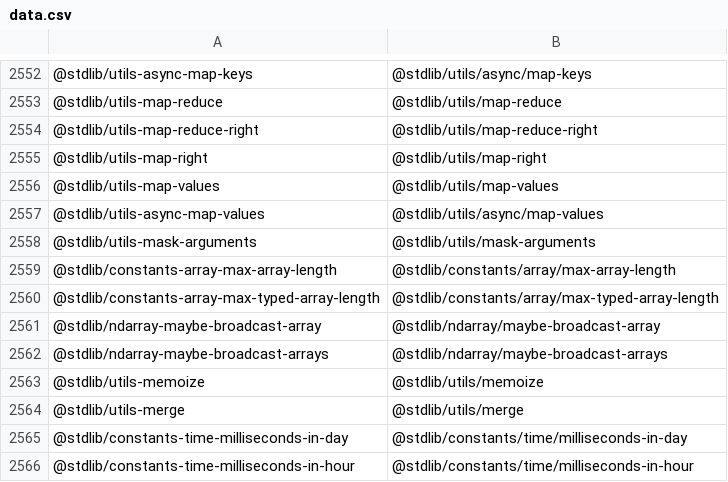
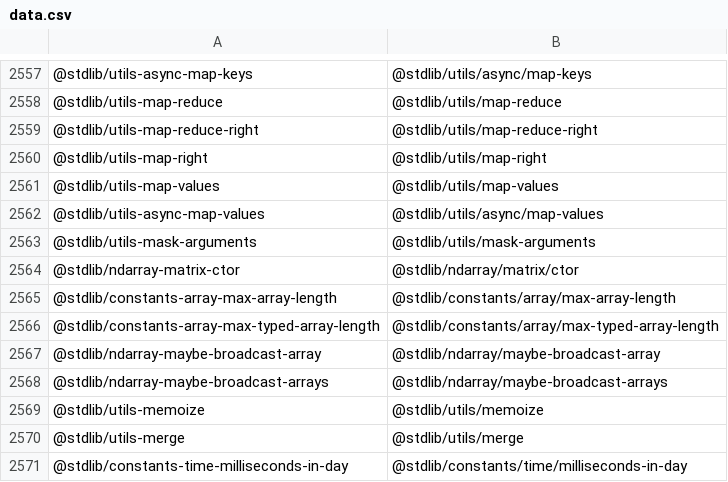
Before and after one commit to stdlib-js/namespace-standalone2pkg, a CSV file: data/data.csv, drawn as a sheet; only a part is shown, gaps mark what is left out; the shorter side is filled out with more unchanged rows; the diff covers the shown part only.

```diff
--- a/data/data.csv
+++ b/data/data.csv
@@ -2558,2 +2563,3 @@
 "@stdlib/utils-mask-arguments","@stdlib/utils/mask-arguments"
+"@stdlib/ndarray-matrix-ctor","@stdlib/ndarray/matrix/ctor"
 "@stdlib/constants-array-max-array-length","@stdlib/constants/array/max-array-length"
```
Also changed, not shown: 5 added rows elsewhere in this file, 4 other files.
